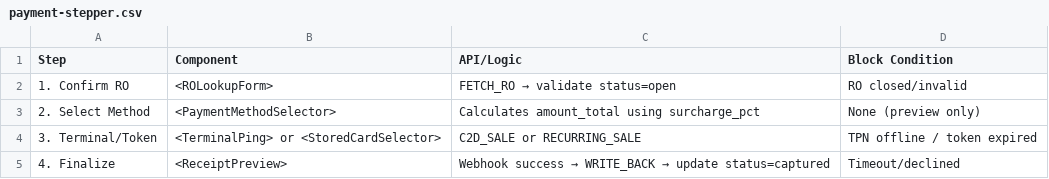
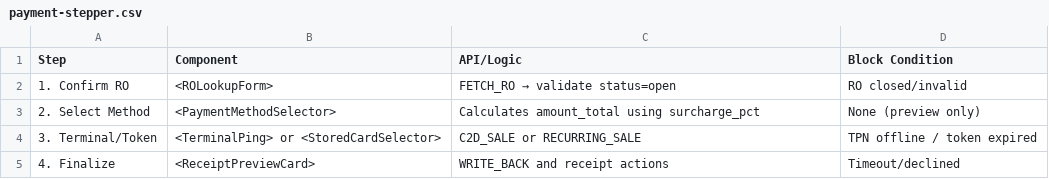
Before and after one commit to DWANNER1/Car_Payment, a CSV file: specs/ui/payment-stepper.csv, drawn as a sheet.

Commit message:
Add demo mode, receipt preview, webhook idempotency, and API tests

```diff
--- a/specs/ui/payment-stepper.csv
+++ b/specs/ui/payment-stepper.csv
@@ -4,2 +4,2 @@ Step,Component,API/Logic,Block Condition
 3. Terminal/Token,<TerminalPing> or <StoredCardSelector>,C2D_SALE or RECURRING_SALE,TPN offline / token expired
-4. Finalize,<ReceiptPreview>,Webhook success → WRITE_BACK → update status=captured,Timeout/declined
+4. Finalize,<ReceiptPreviewCard>,WRITE_BACK and receipt actions,Timeout/declined
```
Also changed, not shown: 43 other files.
